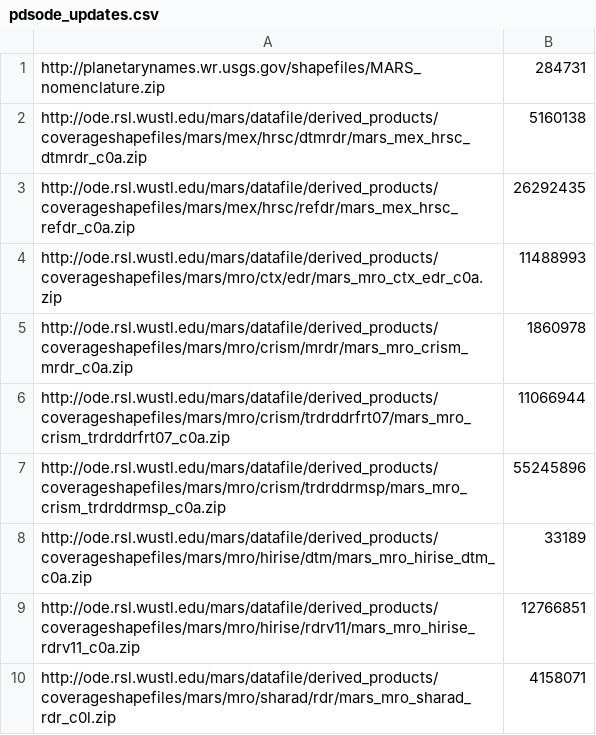
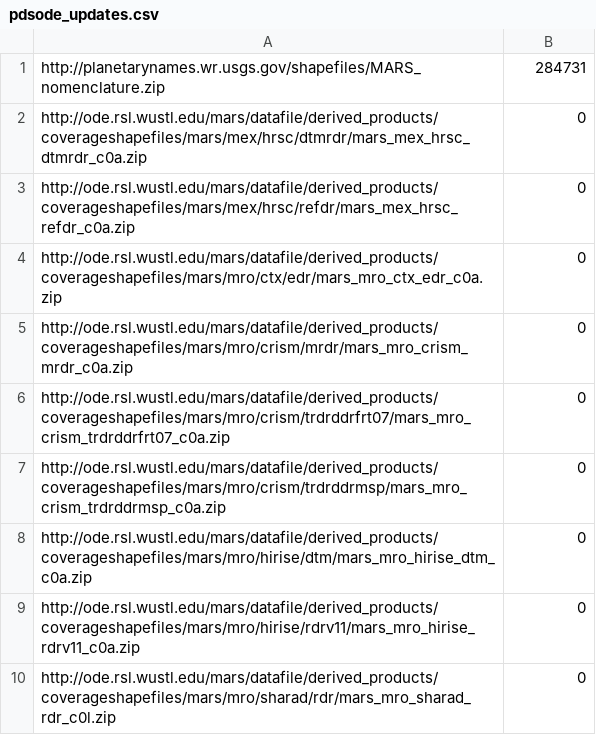
Before and after one commit to planetserver/server-ingestion-crism, a CSV file: pdsode_updates.csv, drawn as a sheet.

Commit message:
Update pdsode_updates.csv

```diff
--- a/pdsode_updates.csv
+++ b/pdsode_updates.csv
@@ -1,10 +1,10 @@
 http://planetarynames.wr.usgs.gov/shapefiles/MARS_nomenclature.zip,284731
-http://ode.rsl.wustl.edu/mars/datafile/derived_products/coverageshapefiles/mars/mex/hrsc/dtmrdr/mars_mex_hrsc_dtmrdr_c0a.zip,5160138
-http://ode.rsl.wustl.edu/mars/datafile/derived_products/coverageshapefiles/mars/mex/hrsc/refdr/mars_mex_hrsc_refdr_c0a.zip,26292435
-http://ode.rsl.wustl.edu/mars/datafile/derived_products/coverageshapefiles/mars/mro/ctx/edr/mars_mro_ctx_edr_c0a.zip,11488993
-http://ode.rsl.wustl.edu/mars/datafile/derived_products/coverageshapefiles/mars/mro/crism/mrdr/mars_mro_crism_mrdr_c0a.zip,1860978
-http://ode.rsl.wustl.edu/mars/datafile/derived_products/coverageshapefiles/mars/mro/crism/trdrddrfrt07/mars_mro_crism_trdrddrfrt07_c0a.zip,11066944
-http://ode.rsl.wustl.edu/mars/datafile/derived_products/coverageshapefiles/mars/mro/crism/trdrddrmsp/mars_mro_crism_trdrddrmsp_c0a.zip,55245896
-http://ode.rsl.wustl.edu/mars/datafile/derived_products/coverageshapefiles/mars/mro/hirise/dtm/mars_mro_hirise_dtm_c0a.zip,33189
-http://ode.rsl.wustl.edu/mars/datafile/derived_products/coverageshapefiles/mars/mro/hirise/rdrv11/mars_mro_hirise_rdrv11_c0a.zip,12766851
-http://ode.rsl.wustl.edu/mars/datafile/derived_products/coverageshapefiles/mars/mro/sharad/rdr/mars_mro_sharad_rdr_c0l.zip,4158071
+http://ode.rsl.wustl.edu/mars/datafile/derived_products/coverageshapefiles/mars/mex/hrsc/dtmrdr/mars_mex_hrsc_dtmrdr_c0a.zip,0
+http://ode.rsl.wustl.edu/mars/datafile/derived_products/coverageshapefiles/mars/mex/hrsc/refdr/mars_mex_hrsc_refdr_c0a.zip,0
+http://ode.rsl.wustl.edu/mars/datafile/derived_products/coverageshapefiles/mars/mro/ctx/edr/mars_mro_ctx_edr_c0a.zip,0
+http://ode.rsl.wustl.edu/mars/datafile/derived_products/coverageshapefiles/mars/mro/crism/mrdr/mars_mro_crism_mrdr_c0a.zip,0
+http://ode.rsl.wustl.edu/mars/datafile/derived_products/coverageshapefiles/mars/mro/crism/trdrddrfrt07/mars_mro_crism_trdrddrfrt07_c0a.zip,0
+http://ode.rsl.wustl.edu/mars/datafile/derived_products/coverageshapefiles/mars/mro/crism/trdrddrmsp/mars_mro_crism_trdrddrmsp_c0a.zip,0
+http://ode.rsl.wustl.edu/mars/datafile/derived_products/coverageshapefiles/mars/mro/hirise/dtm/mars_mro_hirise_dtm_c0a.zip,0
+http://ode.rsl.wustl.edu/mars/datafile/derived_products/coverageshapefiles/mars/mro/hirise/rdrv11/mars_mro_hirise_rdrv11_c0a.zip,0
+http://ode.rsl.wustl.edu/mars/datafile/derived_products/coverageshapefiles/mars/mro/sharad/rdr/mars_mro_sharad_rdr_c0l.zip,0
```
